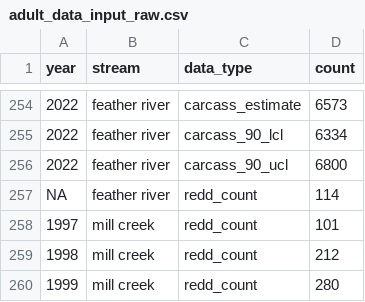
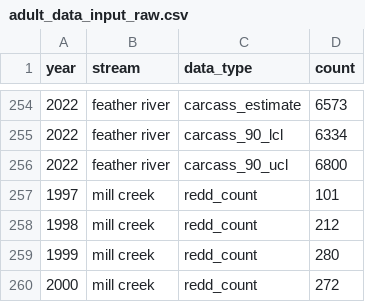
Before and after one commit to SRJPE/SRJPEmodel, a CSV file: data-raw/adult_model/adult_model_data/adult_data_input_raw.csv, drawn as a sheet; only a part is shown, gaps mark what is left out; the shorter side is filled out with more unchanged rows.

```diff
--- a/data-raw/adult_model/adult_model_data/adult_data_input_raw.csv
+++ b/data-raw/adult_model/adult_model_data/adult_data_input_raw.csv
@@ -256,3 +256,2 @@ year,stream,data_type,count
 2022,feather river,carcass_90_ucl,6800
-NA,feather river,redd_count,114
 1997,mill creek,redd_count,101
```
Also changed, not shown: data-raw/adult_model/adult_model_data/adult_data_for_spawn_recruit.csv, 1 other file.
